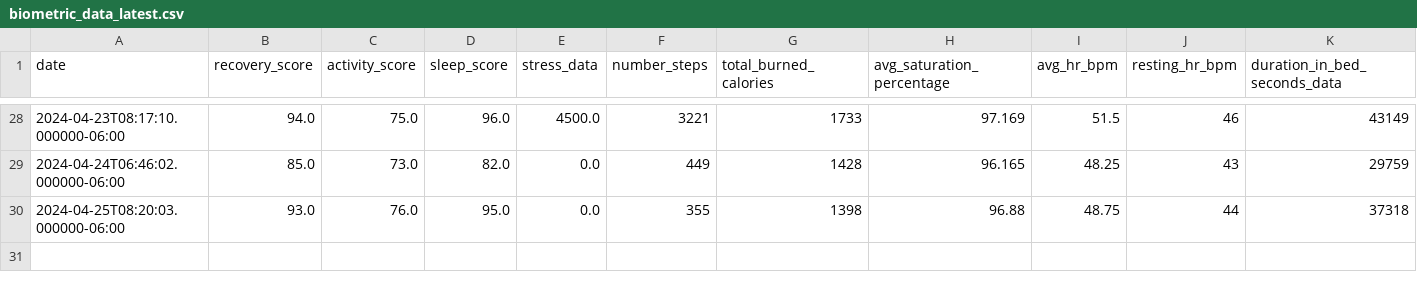
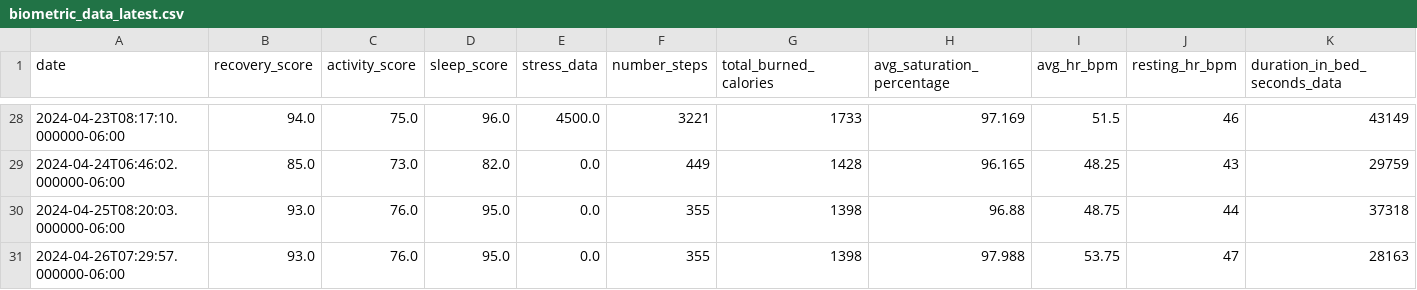
Before and after one commit to moonsync-app/moonsync-model, a CSV file: data/biometric_data_latest.csv, drawn as a sheet; only a part is shown, gaps mark what is left out; rows hold the shown columns only; the diff names each change by its address in the sheet, - before the commit and + after, or states it on an @@ line.

Commit message:
add latest data

```diff
--- a/data/biometric_data_latest.csv
+++ b/data/biometric_data_latest.csv
+row 31: 2024-04-26T07:29:57.000000-06:00 | 93.0 | 76.0 | 95.0 | 0.0 | 355 | 1398 | 97.988 | 53.75 | 47 | 28163
```
